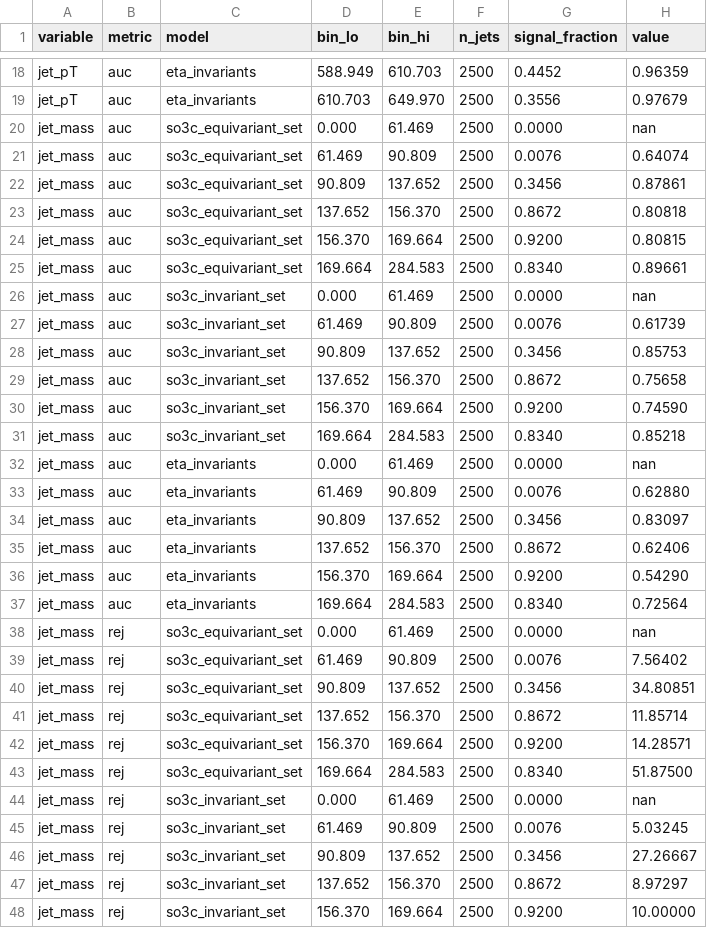
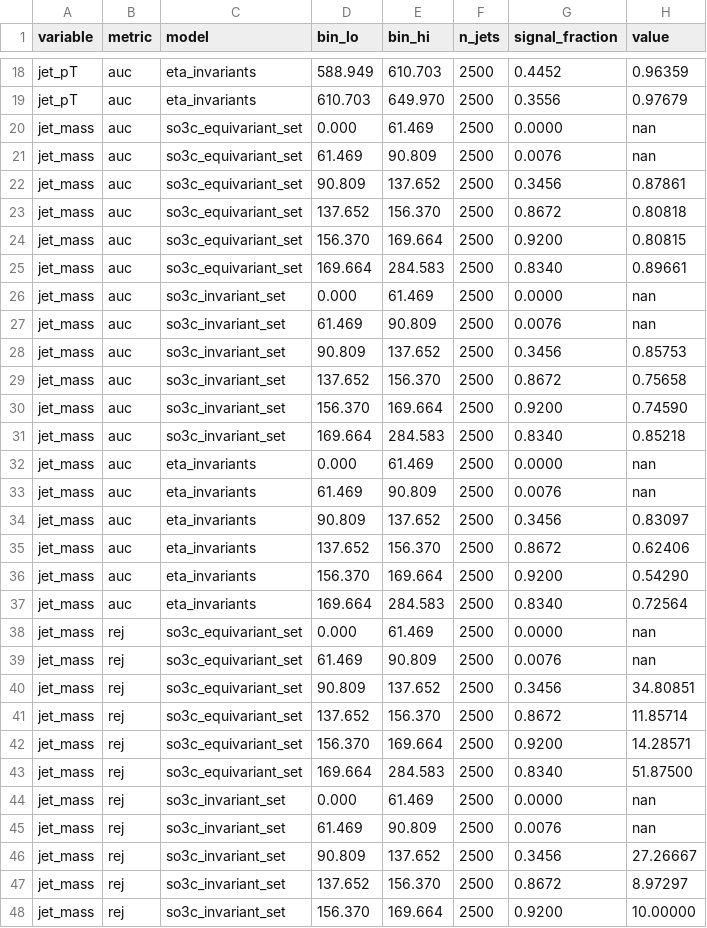
Before and after one commit to Nervni-Sanya/so33, a CSV file: paper/figures/binned_top_tagging_constituents.csv, drawn as a sheet; only a part is shown, gaps mark what is left out; the diff covers the shown part only.

```diff
--- a/paper/figures/binned_top_tagging_constituents.csv
+++ b/paper/figures/binned_top_tagging_constituents.csv
@@ -20,3 +20,3 @@ jet_pT,auc,eta_invariants,610.703,649.970,2500,0.3556,0.97679
 jet_mass,auc,so3c_equivariant_set,0.000,61.469,2500,0.0000,nan
-jet_mass,auc,so3c_equivariant_set,61.469,90.809,2500,0.0076,0.64074
+jet_mass,auc,so3c_equivariant_set,61.469,90.809,2500,0.0076,nan
 jet_mass,auc,so3c_equivariant_set,90.809,137.652,2500,0.3456,0.87861
@@ -26,3 +26,3 @@ jet_mass,auc,so3c_equivariant_set,169.664,284.583,2500,0.8340,0.89661
 jet_mass,auc,so3c_invariant_set,0.000,61.469,2500,0.0000,nan
-jet_mass,auc,so3c_invariant_set,61.469,90.809,2500,0.0076,0.61739
+jet_mass,auc,so3c_invariant_set,61.469,90.809,2500,0.0076,nan
 jet_mass,auc,so3c_invariant_set,90.809,137.652,2500,0.3456,0.85753
@@ -32,3 +32,3 @@ jet_mass,auc,so3c_invariant_set,169.664,284.583,2500,0.8340,0.85218
 jet_mass,auc,eta_invariants,0.000,61.469,2500,0.0000,nan
-jet_mass,auc,eta_invariants,61.469,90.809,2500,0.0076,0.62880
+jet_mass,auc,eta_invariants,61.469,90.809,2500,0.0076,nan
 jet_mass,auc,eta_invariants,90.809,137.652,2500,0.3456,0.83097
@@ -38,3 +38,3 @@ jet_mass,auc,eta_invariants,169.664,284.583,2500,0.8340,0.72564
 jet_mass,rej,so3c_equivariant_set,0.000,61.469,2500,0.0000,nan
-jet_mass,rej,so3c_equivariant_set,61.469,90.809,2500,0.0076,7.56402
+jet_mass,rej,so3c_equivariant_set,61.469,90.809,2500,0.0076,nan
 jet_mass,rej,so3c_equivariant_set,90.809,137.652,2500,0.3456,34.80851
@@ -44,3 +44,3 @@ jet_mass,rej,so3c_equivariant_set,169.664,284.583,2500,0.8340,51.87500
 jet_mass,rej,so3c_invariant_set,0.000,61.469,2500,0.0000,nan
-jet_mass,rej,so3c_invariant_set,61.469,90.809,2500,0.0076,5.03245
+jet_mass,rej,so3c_invariant_set,61.469,90.809,2500,0.0076,nan
 jet_mass,rej,so3c_invariant_set,90.809,137.652,2500,0.3456,27.26667
```
Also changed, not shown: 1 edited cell elsewhere in this file, 7 other files.
